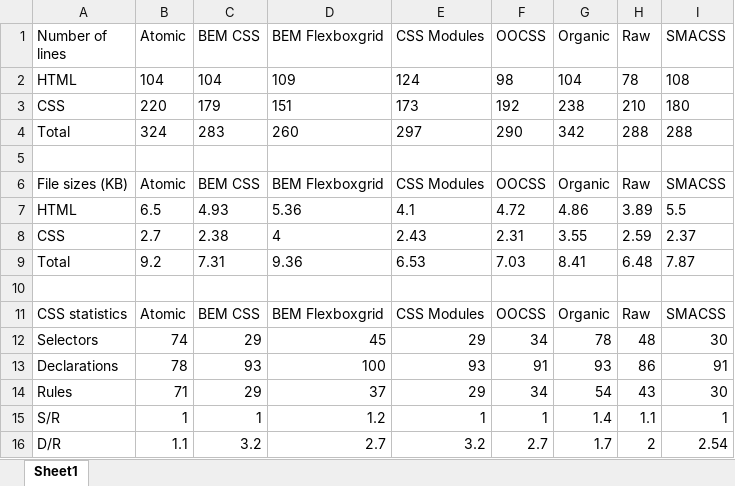
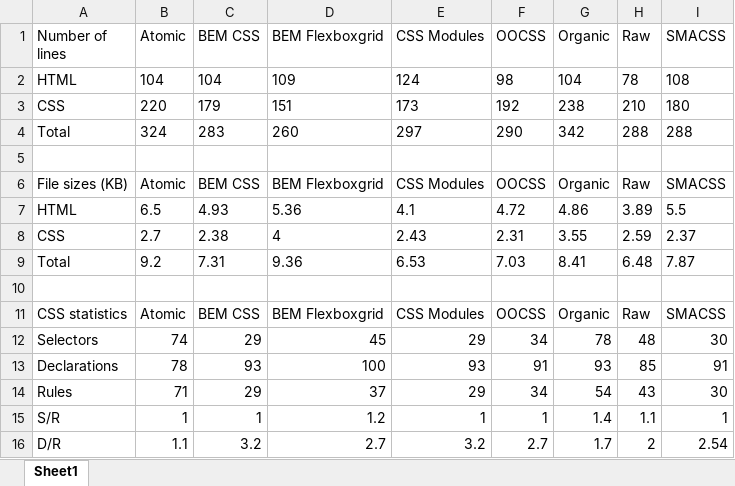
Before and after one commit to AleshaOleg/holy-grail-markup, an Excel workbook: statistics.xlsx, sheet Sheet1, drawn as a sheet; values as stored, in another font and other column widths than the file's, no borders; charts and pictures not drawn; the diff names each change by its address in the sheet, - before the commit and + after, or states it on an @@ line.

```diff
--- a/statistics.xlsx (sheet Sheet1)
+++ b/statistics.xlsx (sheet Sheet1)
-H13 (Raw): 86
+H13 (Raw): 85
```
Also changed, not shown: charts or pictures, 2 other files.
